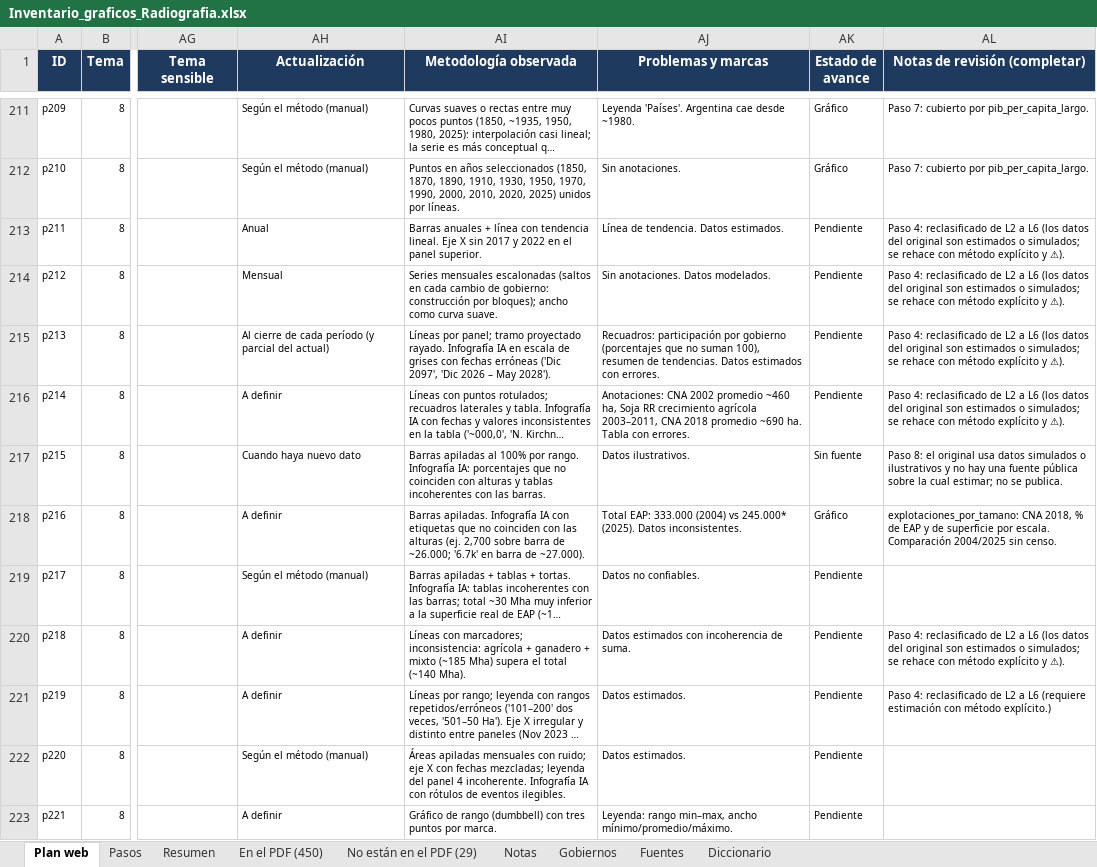
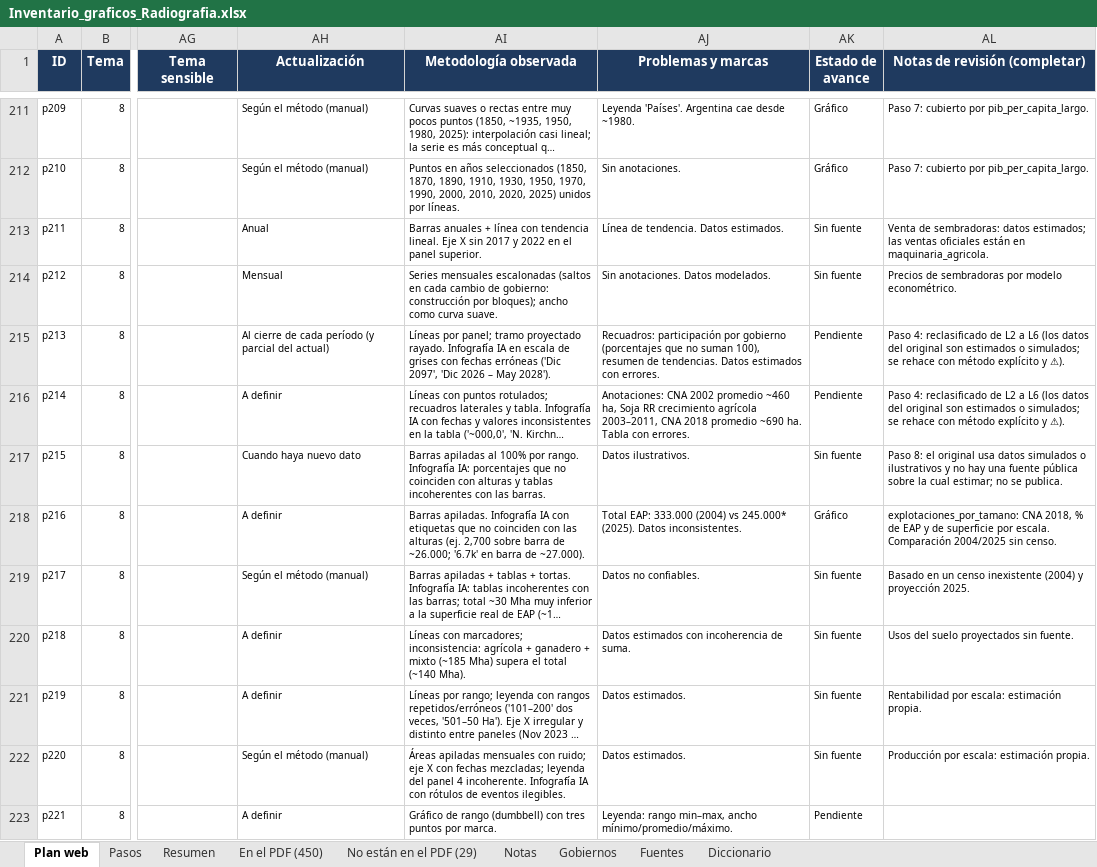
Before and after one commit to francomartinlopez/radiografiadeargentina, an Excel workbook: docs/Inventario_graficos_Radiografia.xlsx, sheet Plan web, drawn as a sheet; only a part is shown, gaps mark what is left out; long unchanged cells end in …; values as stored, in another font and other column widths than the file's, no borders; charts and pictures not drawn; the diff covers the shown part only; the diff names each change by its address in the sheet, - before the commit and + after, or states it on an @@ line.

```diff
--- a/docs/Inventario_graficos_Radiografia.xlsx (sheet Plan web)
+++ b/docs/Inventario_graficos_Radiografia.xlsx (sheet Plan web)
-AK213:AK214 (Estado de avance): Pendiente
+AK213:AK214 (Estado de avance): Sin fuente
-AL213 (Notas de revisión (completar)): Paso 4: reclasificado de L2 a L6 (los datos del original son estimados o simulados; se rehace con método explícito y ⚠).
+AL213 (Notas de revisión (completar)): Venta de sembradoras: datos estimados; las ventas oficiales están en maquinaria_agricola.
-AL214 (Notas de revisión (completar)): Paso 4: reclasificado de L2 a L6 (los datos del original son estimados o simulados; se rehace con método explícito y ⚠).
+AL214 (Notas de revisión (completar)): Precios de sembradoras por modelo econométrico.
-AK219:AK222 (Estado de avance): Pendiente
+AK219:AK222 (Estado de avance): Sin fuente
-AL219 (Notas de revisión (completar)): (empty)
+AL219 (Notas de revisión (completar)): Basado en un censo inexistente (2004) y proyección 2025.
-AL220 (Notas de revisión (completar)): Paso 4: reclasificado de L2 a L6 (los datos del original son estimados o simulados; se rehace con método explícito y ⚠).
+AL220 (Notas de revisión (completar)): Usos del suelo proyectados sin fuente.
-AL221 (Notas de revisión (completar)): Paso 4: reclasificado de L2 a L6 (requiere estimación con método explícito.)
+AL221 (Notas de revisión (completar)): Rentabilidad por escala: estimación propia.
-AL222 (Notas de revisión (completar)): (empty)
+AL222 (Notas de revisión (completar)): Producción por escala: estimación propia.
```
Also changed, not shown: 154 edited cells elsewhere in this sheet, sheet Resumen, 9 other files.
